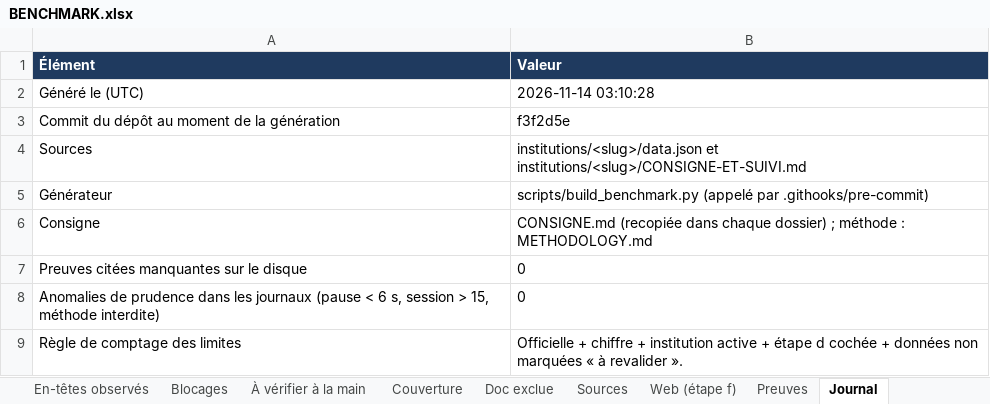
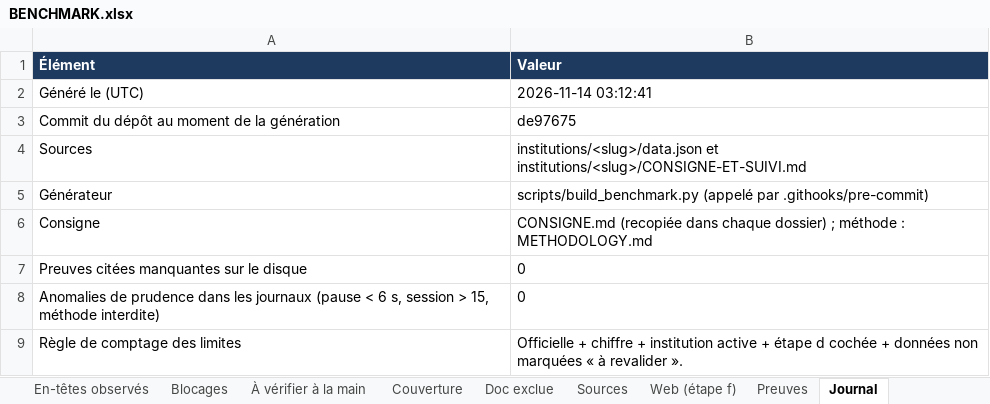
Before and after one commit to maribakulj/Veille-API-IIIF, an Excel workbook: BENCHMARK.xlsx, sheet Journal, drawn as a sheet; values as stored, in another font and other column widths than the file's, no borders; the diff names each change by its address in the sheet, - before the commit and + after, or states it on an @@ line.

```diff
--- a/BENCHMARK.xlsx (sheet Journal)
+++ b/BENCHMARK.xlsx (sheet Journal)
-B2 (Valeur): 2026-11-14 03:10:28
+B2 (Valeur): 2026-11-14 03:12:41
-B3 (Valeur): f3f2d5e
+B3 (Valeur): de97675
```
Also changed, not shown: sheet Preuves, sheet Limites, sheet Sources, sheet Web (étape f), sheet Tableau de bord, sheet À vérifier à la main, 4 more sheets.
